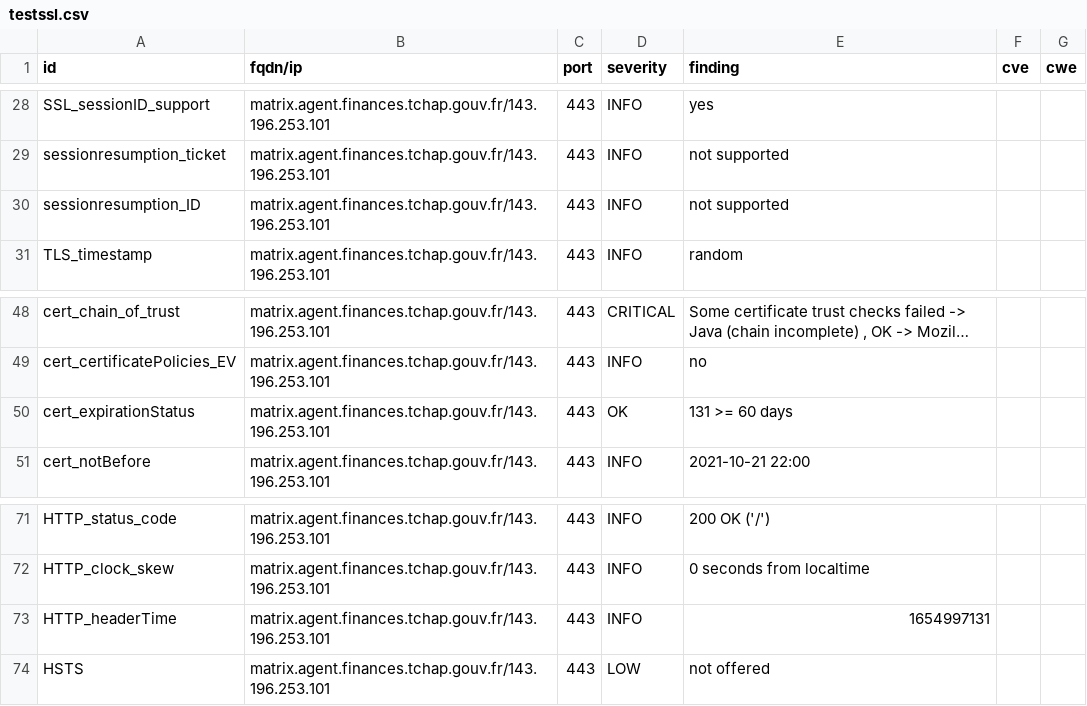
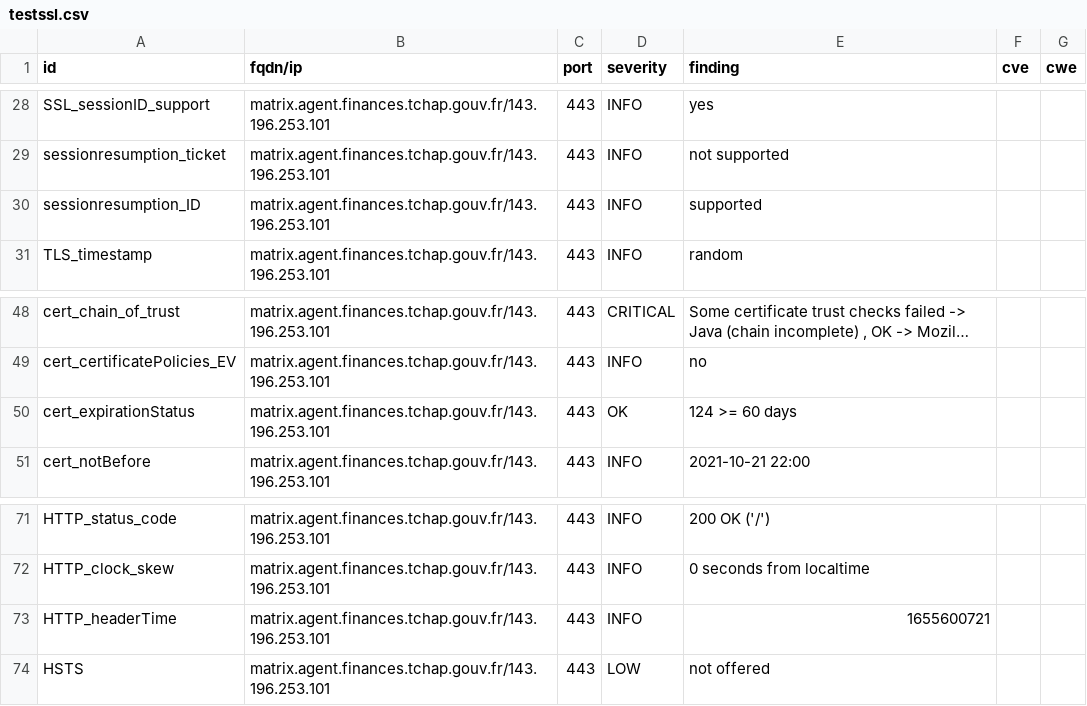
Before and after one commit to tchapgouv/dashlord, a CSV file: results/aHR0cHM6Ly9tYXRyaXguYWdlbnQuZmluYW5jZXMudGNoYXAuZ291di5mcg==/testssl.csv, drawn as a sheet; only a part is shown, gaps mark what is left out; long unchanged cells end in ….

```diff
--- a/results/aHR0cHM6Ly9tYXRyaXguYWdlbnQuZmluYW5jZXMudGNoYXAuZ291di5mcg==/testssl.csv
+++ b/results/aHR0cHM6Ly9tYXRyaXguYWdlbnQuZmluYW5jZXMudGNoYXAuZ291di5mcg==/testssl.csv
@@ -29,3 +29,3 @@
 "sessionresumption_ticket","matrix.agent.finances.tchap.gouv.fr/143.196.253.101","443","INFO","not supported","",""
-"sessionresumption_ID","matrix.agent.finances.tchap.gouv.fr/143.196.253.101","443","INFO","not supported","",""
+"sessionresumption_ID","matrix.agent.finances.tchap.gouv.fr/143.196.253.101","443","INFO","supported","",""
 "TLS_timestamp","matrix.agent.finances.tchap.gouv.fr/143.196.253.101","443","INFO","random","",""
@@ -49,3 +49,3 @@
 "cert_certificatePolicies_EV","matrix.agent.finances.tchap.gouv.fr/143.196.253.101","443","INFO","no","",""
-"cert_expirationStatus","matrix.agent.finances.tchap.gouv.fr/143.196.253.101","443","OK","131 >= 60 days","",""
+"cert_expirationStatus","matrix.agent.finances.tchap.gouv.fr/143.196.253.101","443","OK","124 >= 60 days","",""
 "cert_notBefore","matrix.agent.finances.tchap.gouv.fr/143.196.253.101","443","INFO","2021-10-21 22:00","",""
@@ -72,3 +72,3 @@
 "HTTP_clock_skew","matrix.agent.finances.tchap.gouv.fr/143.196.253.101","443","INFO","0 seconds from localtime","",""
-"HTTP_headerTime","matrix.agent.finances.tchap.gouv.fr/143.196.253.101","443","INFO","1654997131","",""
+"HTTP_headerTime","matrix.agent.finances.tchap.gouv.fr/143.196.253.101","443","INFO","1655600721","",""
 "HSTS","matrix.agent.finances.tchap.gouv.fr/143.196.253.101","443","LOW","not offered","",""
```
Also changed, not shown: 12 other files.
